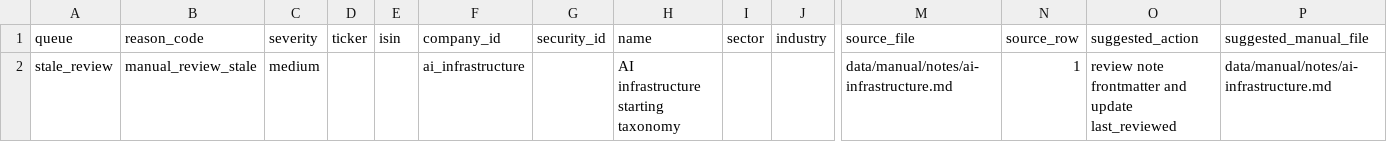
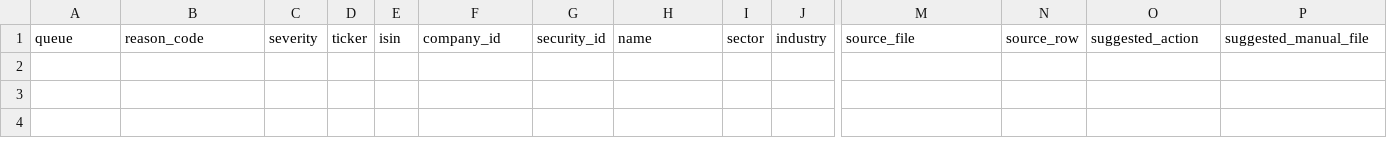
Before and after one commit to 369geofreeman/stratos, a CSV file: site/data/stale_reviews.csv, drawn as a sheet; only a part is shown, gaps mark what is left out; rows hold the shown columns only; the diff names each change by its address in the sheet, - before the commit and + after, or states it on an @@ line.

```diff
--- a/site/data/stale_reviews.csv
+++ b/site/data/stale_reviews.csv
-row 2: stale_review | manual_review_stale | medium |  |  | ai_infrastructure |  | AI infrastructure starting taxonomy |  |  | data/manual/notes/ai-infrastructure.md | 1 | review note frontmatter and update last_reviewed | data/manual/notes/ai-infrastructure.md
```
Also changed, not shown: 35 other files.
